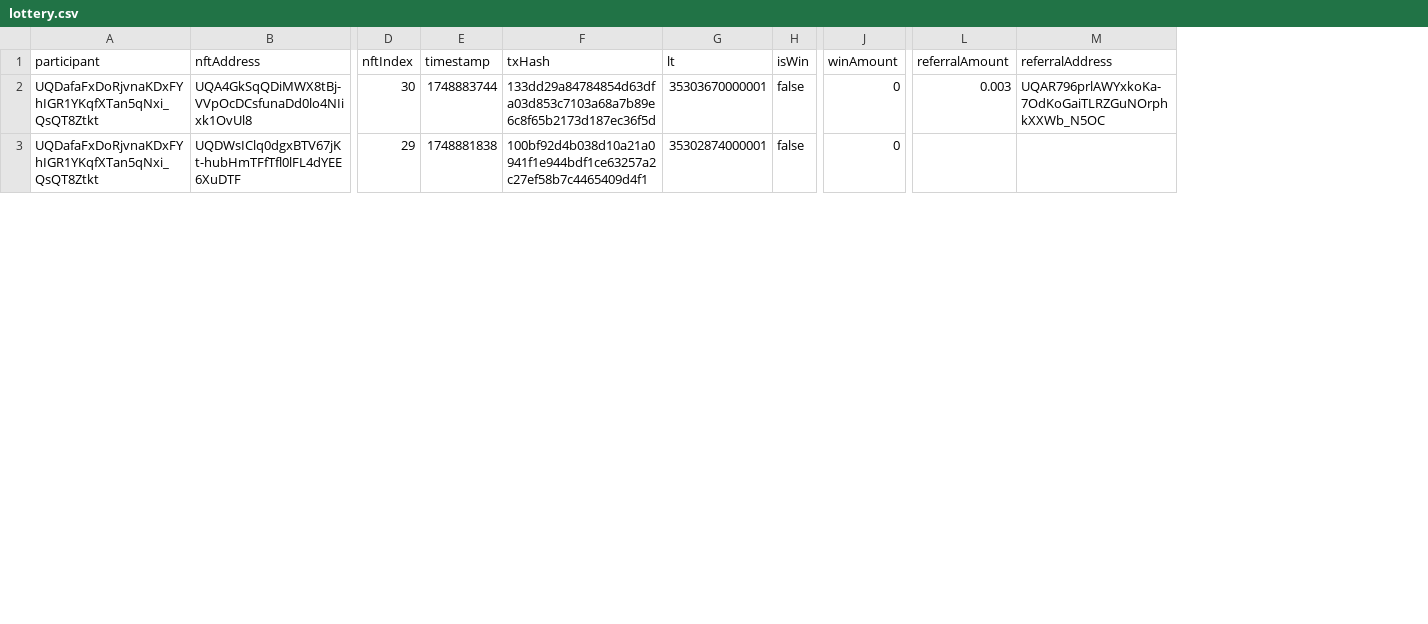
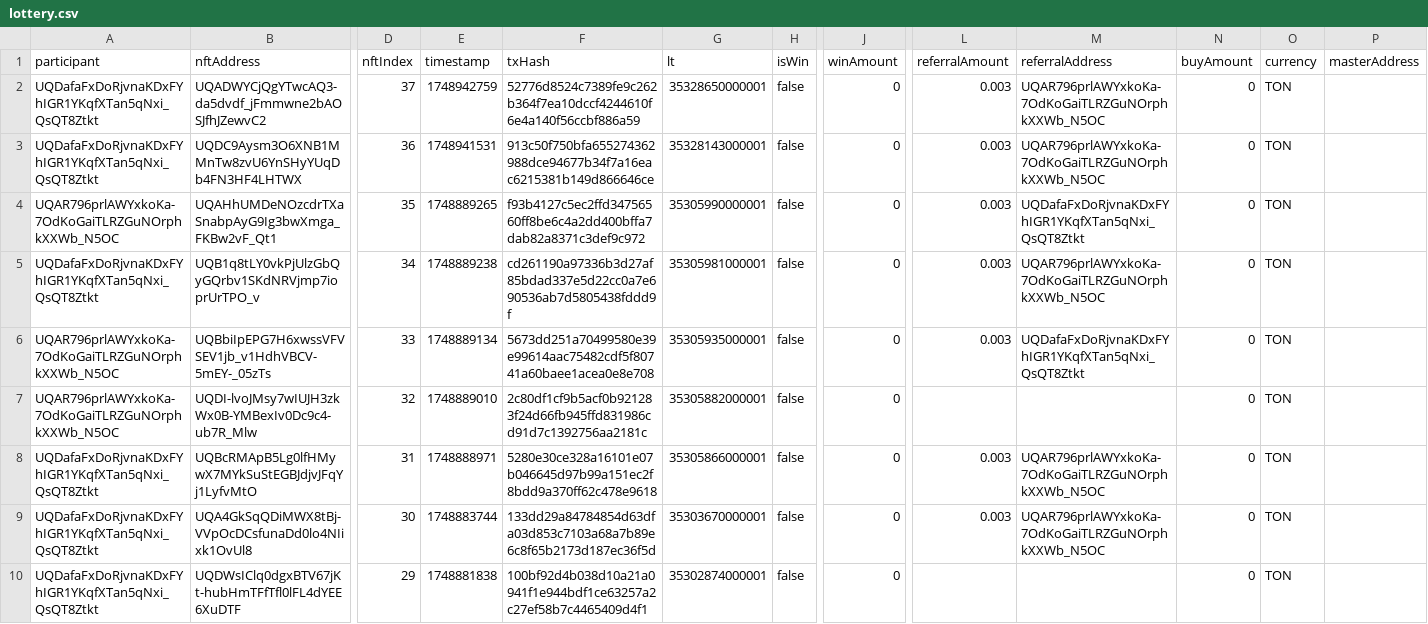
Before and after one commit to vdumbrav/TON-Lottery-Parser, a CSV file: data/lottery.csv, drawn as a sheet; only a part is shown, gaps mark what is left out; rows hold the shown columns only; the diff names each change by its address in the sheet, - before the commit and + after, or states it on an @@ line.

Commit message:
feat(data): Update lottery participant data and state
- Update participant data in lottery.csv with new entries
- Update the state to reflect the latest lottery value

Fixes #123

```diff
--- a/data/lottery.csv
+++ b/data/lottery.csv
+column N (buyAmount), rows 9-10: 0 | 0
+column O (currency), rows 9-10: TON | TON
+column P (masterAddress), empty
+row 2: UQDafaFxDoRjvnaKDxFYhIGR1YKqfXTan5qNxi_QsQT8Ztkt | UQADWYCjQgYTwcAQ3-da5dvdf_jFmmwne2bAOSJfhJZewvC2 | 37 | 1748942759 | 52776d8524c7389fe9c262b364f7ea10dccf4244610f6e4a140f56ccbf886a59 | 35328650000001 | false | 0 | 0.003 | UQAR796prlAWYxkoKa-7OdKoGaiTLRZGuNOrphkXXWb_N5OC | 0 | TON
+row 3: UQDafaFxDoRjvnaKDxFYhIGR1YKqfXTan5qNxi_QsQT8Ztkt | UQDC9Aysm3O6XNB1MMnTw8zvU6YnSHyYUqDb4FN3HF4LHTWX | 36 | 1748941531 | 913c50f750bfa655274362988dce94677b34f7a16eac6215381b149d866646ce | 35328143000001 | false | 0 | 0.003 | UQAR796prlAWYxkoKa-7OdKoGaiTLRZGuNOrphkXXWb_N5OC | 0 | TON
+row 4: UQAR796prlAWYxkoKa-7OdKoGaiTLRZGuNOrphkXXWb_N5OC | UQAHhUMDeNOzcdrTXaSnabpAyG9Ig3bwXmga_FKBw2vF_Qt1 | 35 | 1748889265 | f93b4127c5ec2ffd34756560ff8be6c4a2dd400bffa7dab82a8371c3def9c972 | 35305990000001 | false | 0 | 0.003 | UQDafaFxDoRjvnaKDxFYhIGR1YKqfXTan5qNxi_QsQT8Ztkt | 0 | TON
+row 5: UQDafaFxDoRjvnaKDxFYhIGR1YKqfXTan5qNxi_QsQT8Ztkt | UQB1q8tLY0vkPjUlzGbQyGQrbv1SKdNRVjmp7ioprUrTPO_v | 34 | 1748889238 | cd261190a97336b3d27af85bdad337e5d22cc0a7e690536ab7d5805438fddd9f | 35305981000001 | false | 0 | 0.003 | UQAR796prlAWYxkoKa-7OdKoGaiTLRZGuNOrphkXXWb_N5OC | 0 | TON
+row 6: UQAR796prlAWYxkoKa-7OdKoGaiTLRZGuNOrphkXXWb_N5OC | UQBbiIpEPG7H6xwssVFVSEV1jb_v1HdhVBCV-5mEY-_05zTs | 33 | 1748889134 | 5673dd251a70499580e39e99614aac75482cdf5f80741a60baee1acea0e8e708 | 35305935000001 | false | 0 | 0.003 | UQDafaFxDoRjvnaKDxFYhIGR1YKqfXTan5qNxi_QsQT8Ztkt | 0 | TON
+row 7: UQAR796prlAWYxkoKa-7OdKoGaiTLRZGuNOrphkXXWb_N5OC | UQDI-lvoJMsy7wIUJH3zkWx0B-YMBexIv0Dc9c4-ub7R_Mlw | 32 | 1748889010 | 2c80df1cf9b5acf0b921283f24d66fb945ffd831986cd91d7c1392756aa2181c | 35305882000001 | false | 0 |  |  | 0 | TON
+row 8: UQDafaFxDoRjvnaKDxFYhIGR1YKqfXTan5qNxi_QsQT8Ztkt | UQBcRMApB5Lg0lfHMywX7MYkSuStEGBJdjvJFqYj1LyfvMtO | 31 | 1748888971 | 5280e30ce328a16101e07b046645d97b99a151ec2f8bdd9a370ff62c478e9618 | 35305866000001 | false | 0 | 0.003 | UQAR796prlAWYxkoKa-7OdKoGaiTLRZGuNOrphkXXWb_N5OC | 0 | TON
```
Also changed, not shown: 1 other file.
